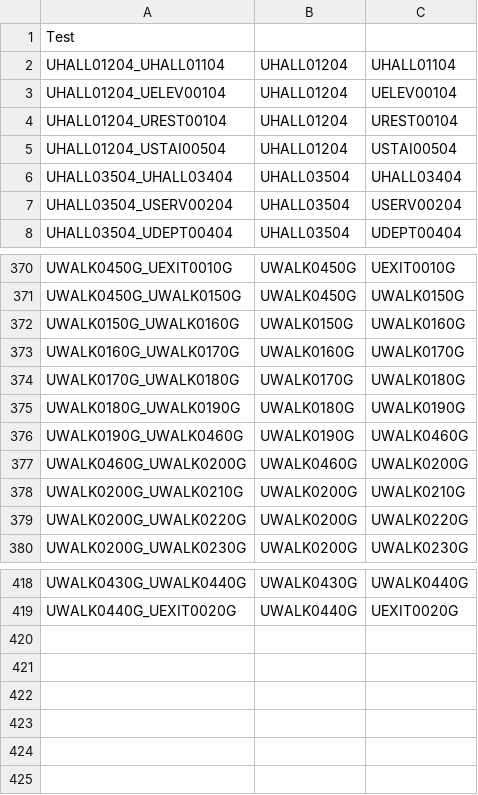
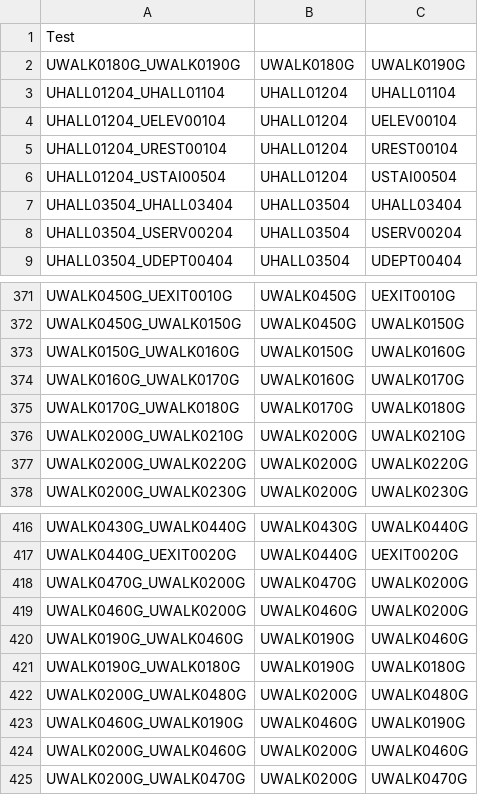
Before and after one commit to CS3733-C21-Team-U/CS3733-C21-Team-U-Project-BWApp, a CSV file: MapUAllEdges.csv, drawn as a sheet; only a part is shown, gaps mark what is left out.

```diff
--- a/MapUAllEdges.csv
+++ b/MapUAllEdges.csv
@@ -1,2 +1,3 @@
 Test
+"UWALK0180G_UWALK0190G","UWALK0180G","UWALK0190G"
 "UHALL01204_UHALL01104","UHALL01204","UHALL01104"
@@ -374,5 +375,2 @@ Test
 "UWALK0170G_UWALK0180G","UWALK0170G","UWALK0180G"
-"UWALK0180G_UWALK0190G","UWALK0180G","UWALK0190G"
-"UWALK0190G_UWALK0460G","UWALK0190G","UWALK0460G"
-"UWALK0460G_UWALK0200G","UWALK0460G","UWALK0200G"
 "UWALK0200G_UWALK0210G","UWALK0200G","UWALK0210G"
@@ -419 +417,9 @@ Test
 "UWALK0440G_UEXIT0020G","UWALK0440G","UEXIT0020G"
+"UWALK0470G_UWALK0200G","UWALK0470G","UWALK0200G"
+"UWALK0460G_UWALK0200G","UWALK0460G","UWALK0200G"
+"UWALK0190G_UWALK0460G","UWALK0190G","UWALK0460G"
+"UWALK0190G_UWALK0180G","UWALK0190G","UWALK0180G"
+"UWALK0200G_UWALK0480G","UWALK0200G","UWALK0480G"
+"UWALK0460G_UWALK0190G","UWALK0460G","UWALK0190G"
+"UWALK0200G_UWALK0460G","UWALK0200G","UWALK0460G"
+"UWALK0200G_UWALK0470G","UWALK0200G","UWALK0470G"
```
Also changed, not shown: MapUAllNodes.csv, 2 other files.
